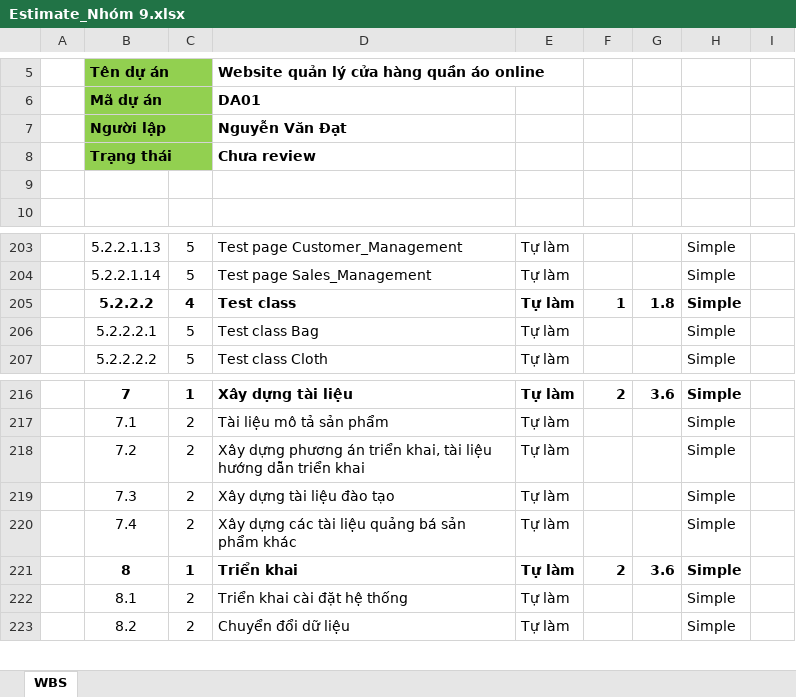
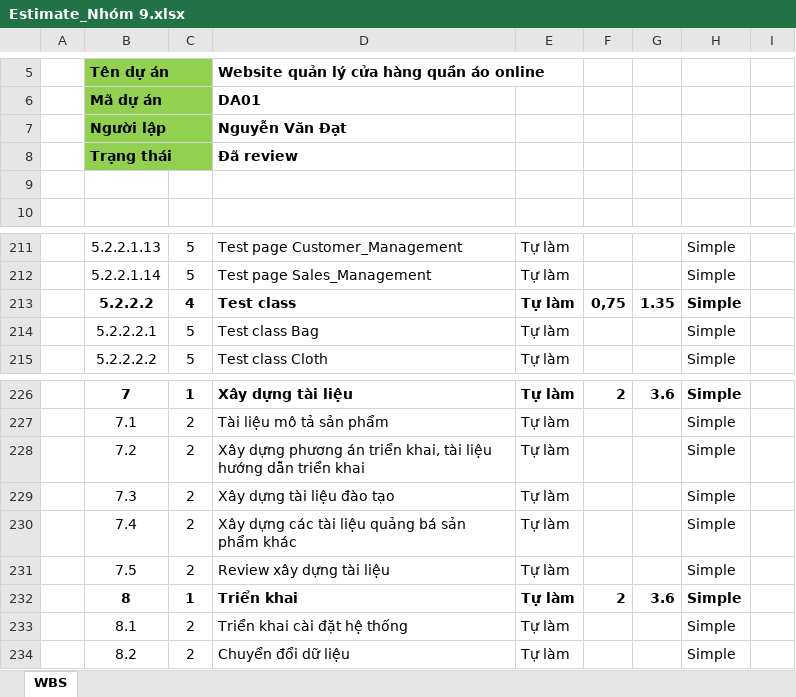
Before and after one commit to DatDaiGia/SPM, an Excel workbook: Document/Estimate_Nhóm 9.xlsx, sheet WBS, drawn as a sheet; only a part is shown, gaps mark what is left out; values as stored, in another font and other column widths than the file's, no borders; addresses are those after the commit; the diff covers the shown part only; the diff names each change by its address in the sheet, - before the commit and + after, or states it on an @@ line.

```diff
--- a/Document/Estimate_Nhóm 9.xlsx (sheet WBS)
+++ b/Document/Estimate_Nhóm 9.xlsx (sheet WBS)
-D8: Chưa review
+D8: Đã review
-F213: 1
+F213: 0,75
-G213: 1.8
+G213: 1.35
+row 231:  | 7.5 | 2 | Review xây dựng tài liệu | Tự làm |  |  | Simple
```
Also changed, not shown: 10 added rows and 19 edited cells elsewhere in this sheet, 1 other file.
